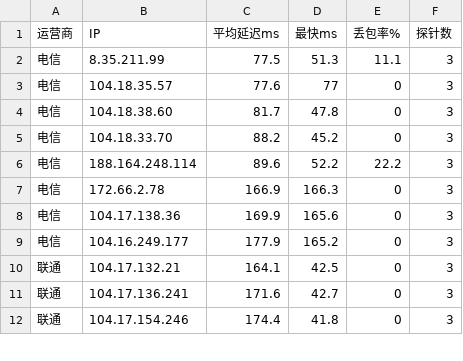
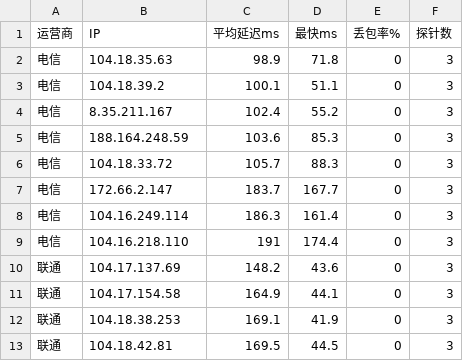
Before and after one commit to K775KK/cfopt, a CSV file: result.csv, drawn as a sheet; only a part is shown; the diff covers the shown part only.

```diff
--- a/result.csv
+++ b/result.csv
@@ -1,12 +1,13 @@
 运营商,IP,平均延迟ms,最快ms,丢包率%,探针数
-电信,8.35.211.99,77.5,51.3,11.1,3
-电信,104.18.35.57,77.6,77,0,3
-电信,104.18.38.60,81.7,47.8,0,3
-电信,104.18.33.70,88.2,45.2,0,3
-电信,188.164.248.114,89.6,52.2,22.2,3
-电信,172.66.2.78,166.9,166.3,0,3
-电信,104.17.138.36,169.9,165.6,0,3
-电信,104.16.249.177,177.9,165.2,0,3
-联通,104.17.132.21,164.1,42.5,0,3
-联通,104.17.136.241,171.6,42.7,0,3
-联通,104.17.154.246,174.4,41.8,0,3
+电信,104.18.35.63,98.9,71.8,0,3
+电信,104.18.39.2,100.1,51.1,0,3
+电信,8.35.211.167,102.4,55.2,0,3
+电信,188.164.248.59,103.6,85.3,0,3
+电信,104.18.33.72,105.7,88.3,0,3
+电信,172.66.2.147,183.7,167.7,0,3
+电信,104.16.249.114,186.3,161.4,0,3
+电信,104.16.218.110,191,174.4,0,3
+联通,104.17.137.69,148.2,43.6,0,3
+联通,104.17.154.58,164.9,44.1,0,3
+联通,104.18.38.253,169.1,41.9,0,3
+联通,104.18.42.81,169.5,44.5,0,3
```
Also changed, not shown: 1 removed row and 36 edited cells elsewhere in this file, 1 other file.
